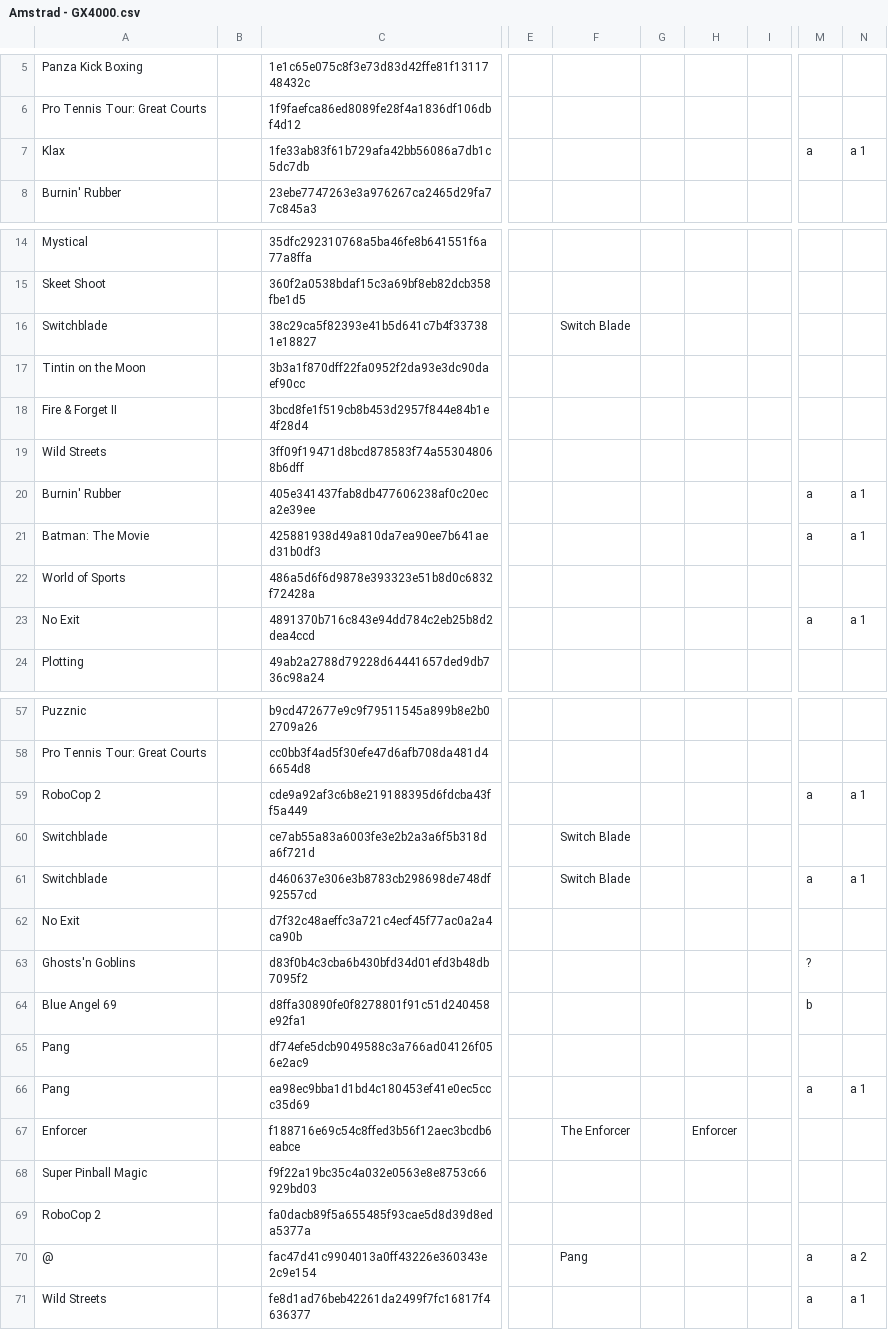
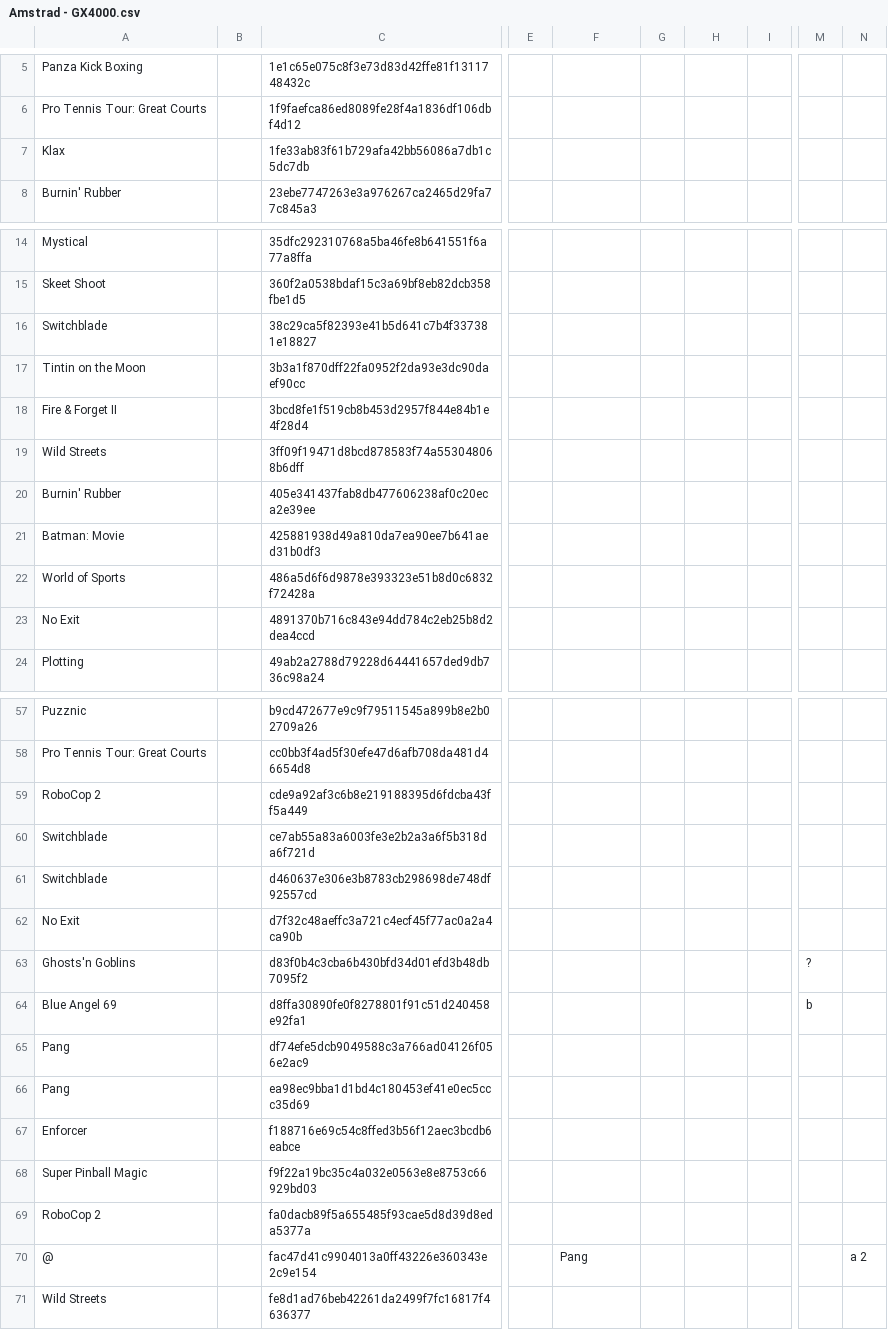
Before and after one commit to Chixpy/Emuteca, a CSV file: bin/Databases/Amstrad - GX4000.csv, drawn as a sheet; only a part is shown, gaps mark what is left out; the diff covers the shown part only; the diff names each change by its address in the sheet, - before the commit and + after, or states it on an @@ line.

```diff
--- a/bin/Databases/Amstrad - GX4000.csv
+++ b/bin/Databases/Amstrad - GX4000.csv
-M7: a
+M7: (empty)
-N7: a 1
+N7: (empty)
-F16: Switch Blade
+F16: (empty)
-M20:M21: a
+M20:M21: (empty)
-N20:N21: a 1
+N20:N21: (empty)
-A21: Batman: The Movie
+A21: Batman: Movie
-M23: a
+M23: (empty)
-N23: a 1
+N23: (empty)
-M59: a
+M59: (empty)
-N59: a 1
+N59: (empty)
-F60:F61: Switch Blade
+F60:F61: (empty)
-M61: a
+M61: (empty)
-N61: a 1
+N61: (empty)
-M66: a
+M66: (empty)
-N66: a 1
+N66: (empty)
-F67: The Enforcer
+F67: (empty)
-H67: Enforcer
+H67: (empty)
-M70:M71: a
+M70:M71: (empty)
-N71: a 1
+N71: (empty)
```
Also changed, not shown: 34 edited cells elsewhere in this file, 24 other files.
